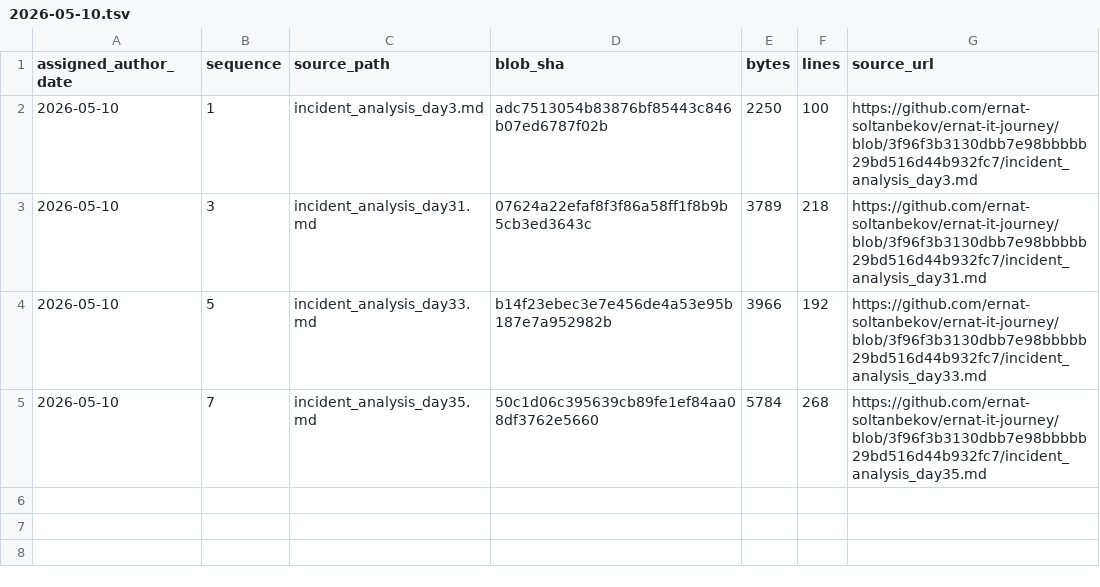
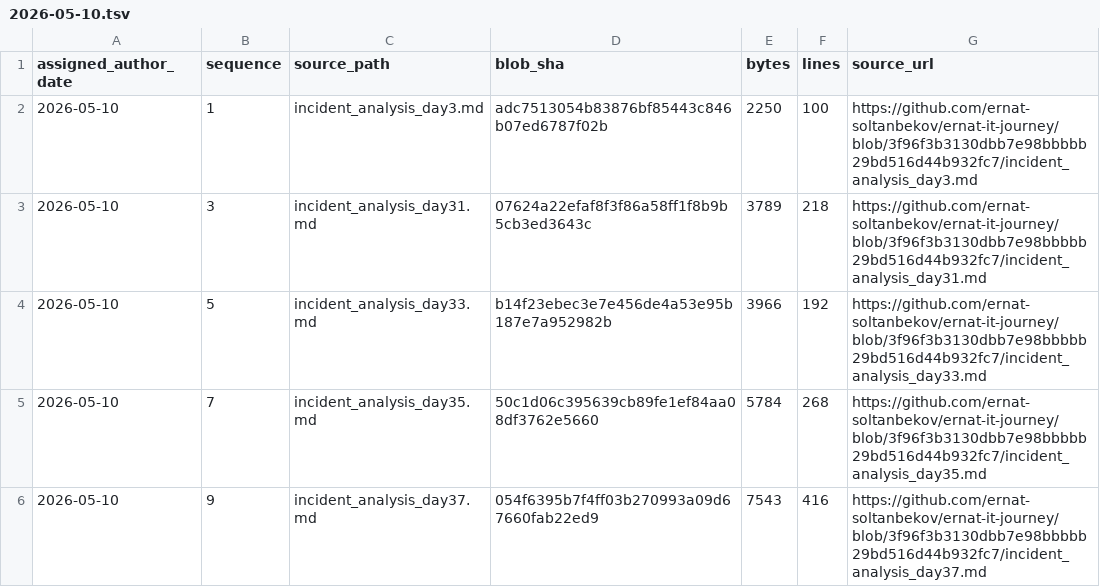
Before and after one commit to ernat-soltanbekov/ernat-it-journey, a TSV file: source-catalog-2026-09-30/daily/2026-05-10.tsv, drawn as a sheet.

Commit message:
catalog: add source metadata for 2026-05-10 #9 (backfill generated 2026-09-30)

```diff
--- a/source-catalog-2026-09-30/daily/2026-05-10.tsv
+++ b/source-catalog-2026-09-30/daily/2026-05-10.tsv
@@ -5 +5,2 @@ assigned_author_date	sequence	source_path	blob_sha	bytes	lines	source_url
 2026-05-10	7	incident_analysis_day35.md	50c1d06c395639cb89fe1ef84aa08df3762e5660	5784	268	https://github.com/ernat-soltanbekov/ernat-it-journey/blob/3f96f3b3130dbb7e98bbbbb29bd516d44b932fc7/incident_analysis_day35.md
+2026-05-10	9	incident_analysis_day37.md	054f6395b7f4ff03b270993a09d67660fab22ed9	7543	416	https://github.com/ernat-soltanbekov/ernat-it-journey/blob/3f96f3b3130dbb7e98bbbbb29bd516d44b932fc7/incident_analysis_day37.md
```
